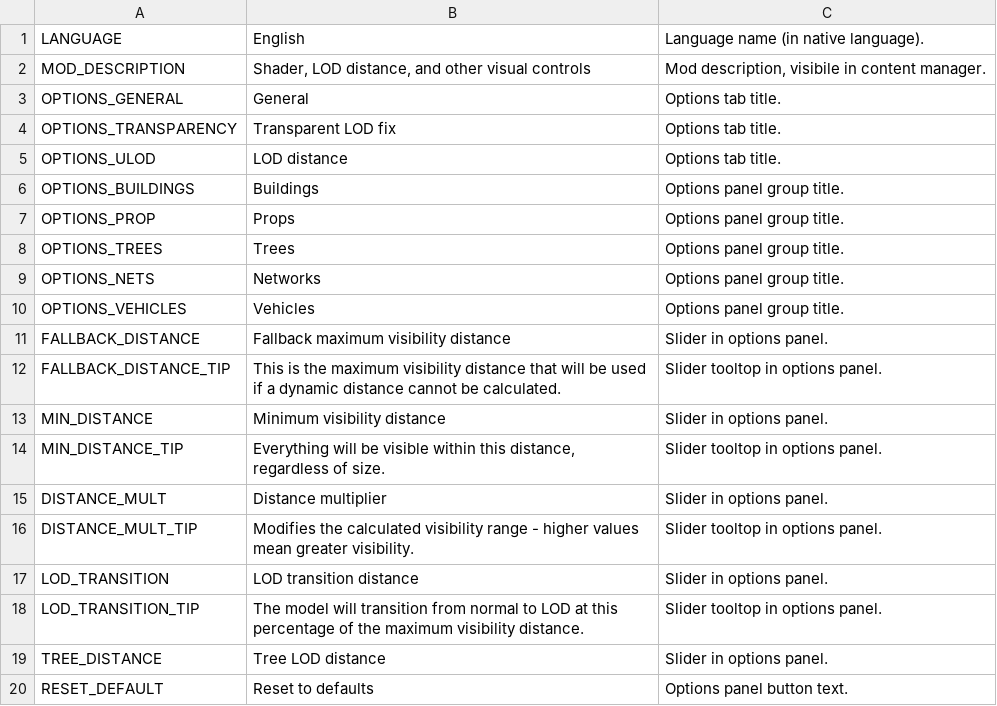
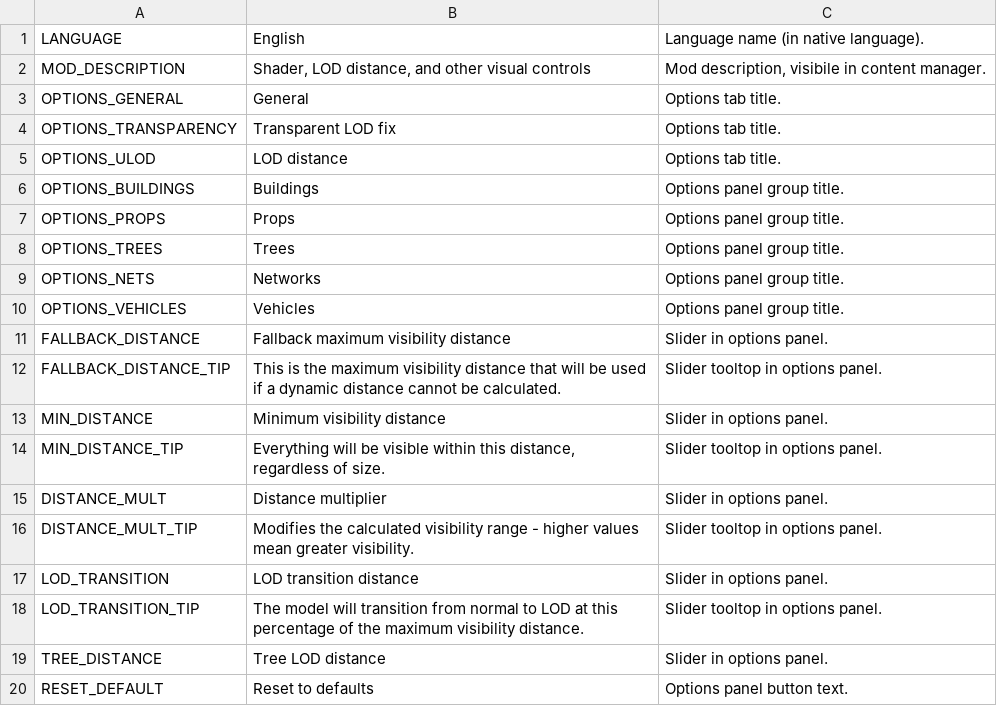
Before and after one commit to algernon-A/VisibilityControl, a CSV file: Translations/en-EN.csv, drawn as a sheet.

Commit message:
Add prop visibility distance control.

```diff
--- a/Translations/en-EN.csv
+++ b/Translations/en-EN.csv
@@ -6,3 +6,3 @@
 "OPTIONS_BUILDINGS","Buildings","Options panel group title."
-"OPTIONS_PROP","Props","Options panel group title."
+"OPTIONS_PROPS","Props","Options panel group title."
 "OPTIONS_TREES","Trees","Options panel group title."
```
Also changed, not shown: 3 other files.
